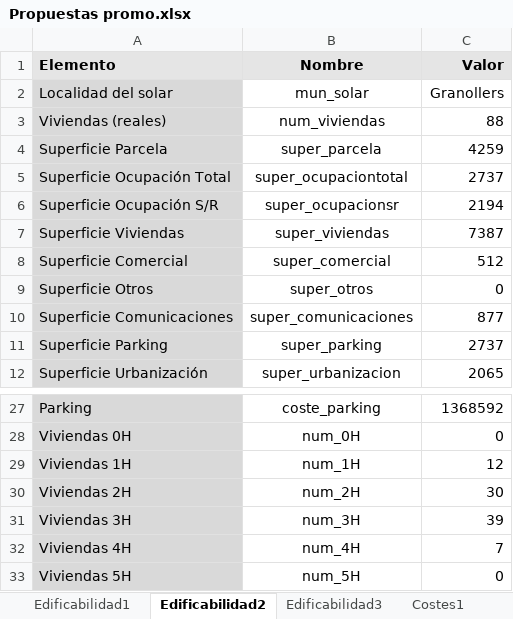
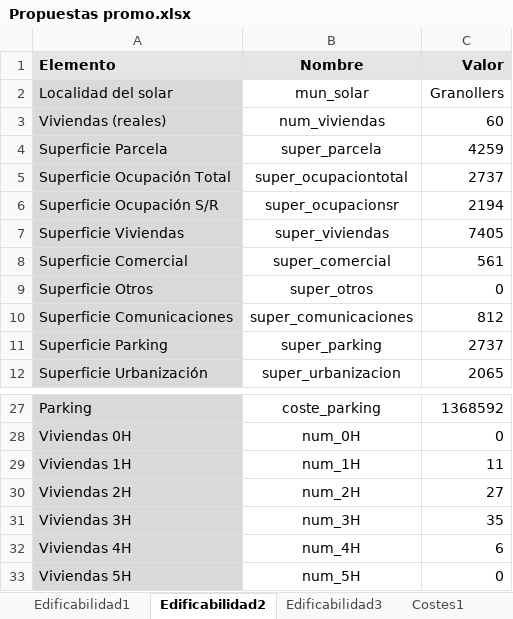
Before and after one commit to Estudis-apce/Viabilidad_promocion, an Excel workbook: Propuestas promo.xlsx, sheet Edificabilidad2, drawn as a sheet; only a part is shown, gaps mark what is left out; values as stored, in another font and other column widths than the file's, no borders; charts and pictures not drawn; the diff names each change by its address in the sheet, - before the commit and + after, or states it on an @@ line.

```diff
--- a/Propuestas promo.xlsx (sheet Edificabilidad2)
+++ b/Propuestas promo.xlsx (sheet Edificabilidad2)
-C3 (Valor): 88
+C3 (Valor): 60
-C7 (Valor): 7387
+C7 (Valor): 7405
-C8 (Valor): 512
+C8 (Valor): 561
-C10 (Valor): 877
+C10 (Valor): 812
-C29 (Valor): 12
+C29 (Valor): 11
-C30 (Valor): 30
+C30 (Valor): 27
-C31 (Valor): 39
+C31 (Valor): 35
-C32 (Valor): 7
+C32 (Valor): 6
```
Also changed, not shown: sheet Propuesta_din1, sheet Propuesta_est2, sheet Edificabilidad1, sheet Edificabilidad3, sheet Propuesta_est1, charts or pictures, Ponderaciones edificación.xlsx, 3 other files.
